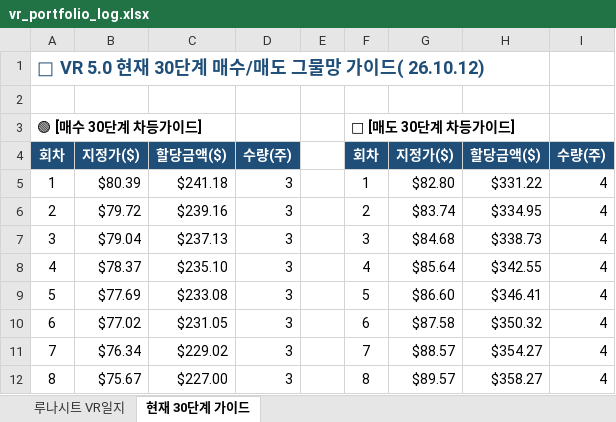
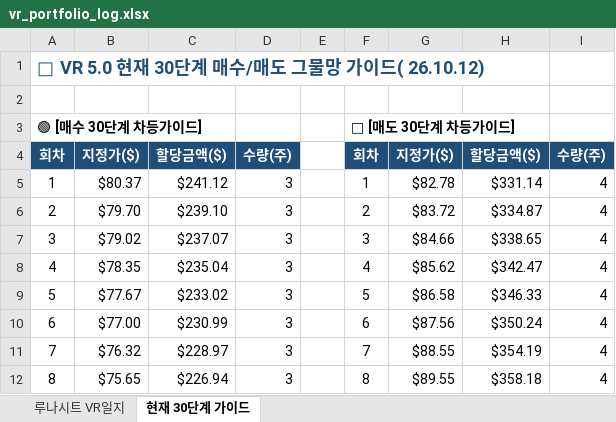
Before and after one commit to omhdydy-source/stock, an Excel workbook: vr_portfolio_log.xlsx, sheet 현재 30단계 가이드, drawn as a sheet; only a part is shown; values as stored, in another font and other column widths than the file's, no borders; the diff covers the shown part only; the diff names each change by its address in the sheet, - before the commit and + after, or states it on an @@ line.

```diff
--- a/vr_portfolio_log.xlsx (sheet 현재 30단계 가이드)
+++ b/vr_portfolio_log.xlsx (sheet 현재 30단계 가이드)
-B5: $80.39
+B5: $80.37
-C5: $241.18
+C5: $241.12
-G5: $82.80
+G5: $82.78
-H5: $331.22
+H5: $331.14
-B6: $79.72
+B6: $79.70
-C6: $239.16
+C6: $239.10
-G6: $83.74
+G6: $83.72
-H6: $334.95
+H6: $334.87
-B7: $79.04
+B7: $79.02
-C7: $237.13
+C7: $237.07
-G7: $84.68
+G7: $84.66
-H7: $338.73
+H7: $338.65
-B8: $78.37
+B8: $78.35
-C8: $235.10
+C8: $235.04
-G8: $85.64
+G8: $85.62
-H8: $342.55
+H8: $342.47
-B9: $77.69
+B9: $77.67
-C9: $233.08
+C9: $233.02
-G9: $86.60
+G9: $86.58
-H9: $346.41
+H9: $346.33
-B10: $77.02
+B10: $77.00
-C10: $231.05
+C10: $230.99
-G10: $87.58
+G10: $87.56
-H10: $350.32
+H10: $350.24
-B11: $76.34
+B11: $76.32
-C11: $229.02
+C11: $228.97
-G11: $88.57
+G11: $88.55
-H11: $354.27
+H11: $354.19
-B12: $75.67
+B12: $75.65
-C12: $227.00
+C12: $226.94
-G12: $89.57
+G12: $89.55
-H12: $358.27
+H12: $358.18
```
Also changed, not shown: 88 edited cells elsewhere in this sheet, sheet 루나시트 VR일지, 1 other file.
